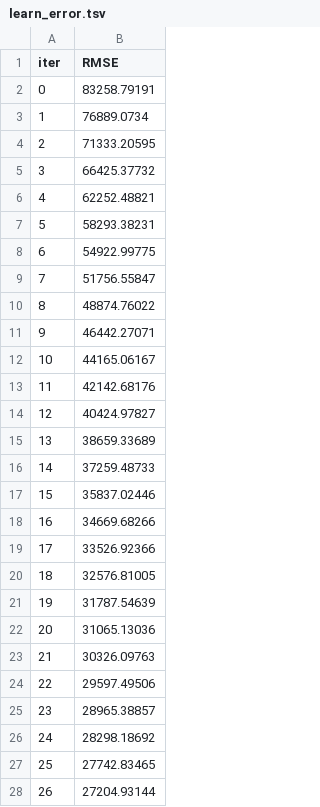
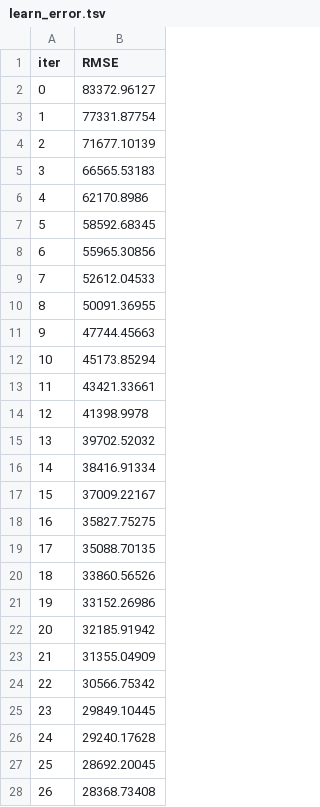
Before and after one commit to JeyaViknan/quantum-vs-classicalML, a TSV file: catboost_info/learn_error.tsv, drawn as a sheet; only a part is shown; the diff covers the shown part only.

```diff
--- a/catboost_info/learn_error.tsv
+++ b/catboost_info/learn_error.tsv
@@ -1,28 +1,28 @@
 iter	RMSE
-0	83258.79191
-1	76889.0734
-2	71333.20595
-3	66425.37732
-4	62252.48821
-5	58293.38231
-6	54922.99775
-7	51756.55847
-8	48874.76022
-9	46442.27071
-10	44165.06167
-11	42142.68176
-12	40424.97827
-13	38659.33689
-14	37259.48733
-15	35837.02446
-16	34669.68266
-17	33526.92366
-18	32576.81005
-19	31787.54639
-20	31065.13036
-21	30326.09763
-22	29597.49506
-23	28965.38857
-24	28298.18692
-25	27742.83465
-26	27204.93144
+0	83372.96127
+1	77331.87754
+2	71677.10139
+3	66565.53183
+4	62170.8986
+5	58592.68345
+6	55965.30856
+7	52612.04533
+8	50091.36955
+9	47744.45663
+10	45173.85294
+11	43421.33661
+12	41398.9978
+13	39702.52032
+14	38416.91334
+15	37009.22167
+16	35827.75275
+17	35088.70135
+18	33860.56526
+19	33152.26986
+20	32185.91942
+21	31355.04909
+22	30566.75342
+23	29849.10445
+24	29240.17628
+25	28692.20045
+26	28368.73408
```
Also changed, not shown: 73 edited cells elsewhere in this file, catboost_info/time_left.tsv, 2 other files.
